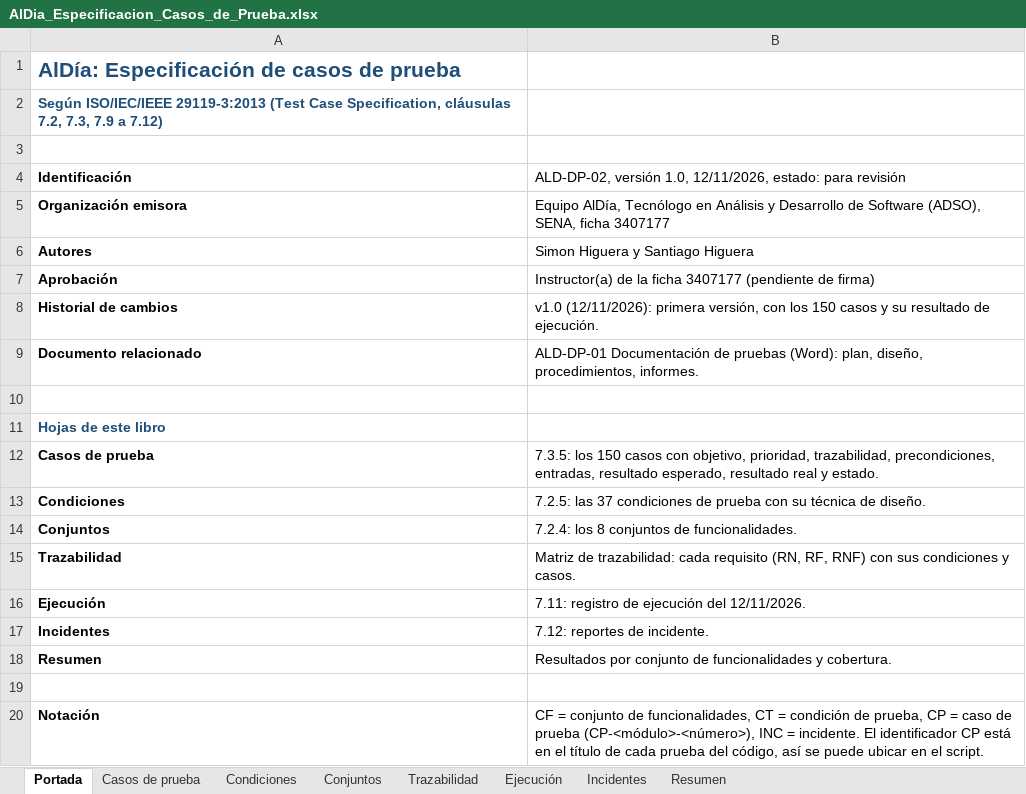
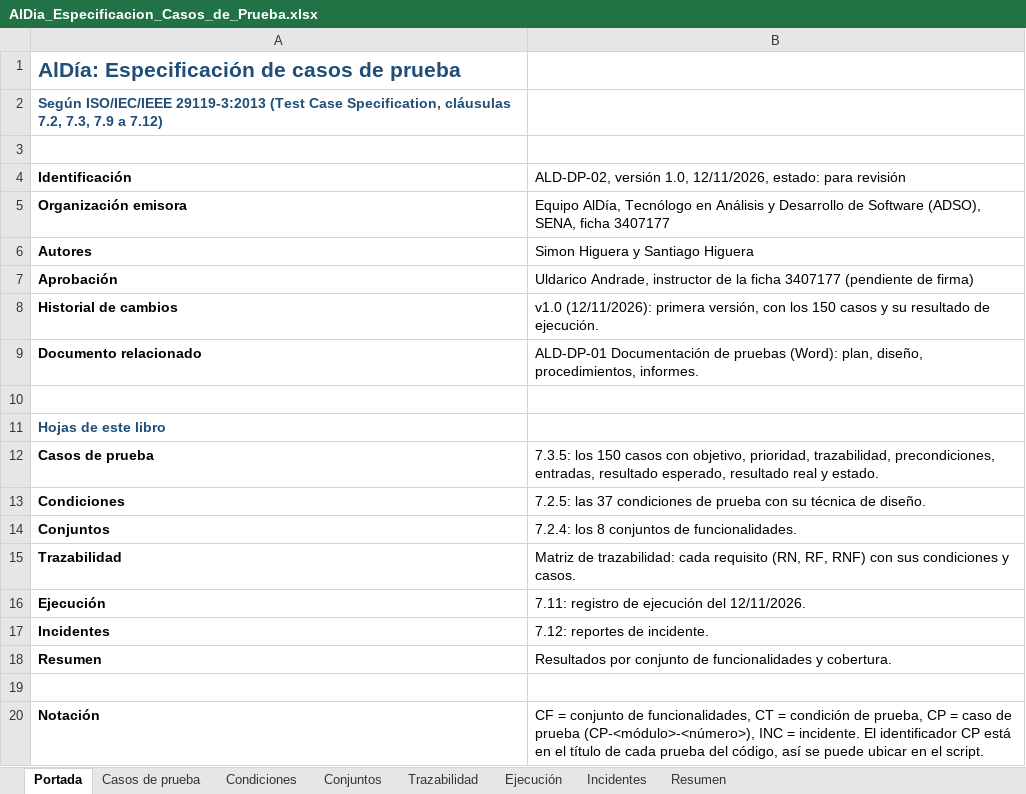
Before and after one commit to santiagohigueraorj12-dev/AlDia_PY, an Excel workbook: docs/pruebas/AlDia_Especificacion_Casos_de_Prueba.xlsx, sheet Portada, drawn as a sheet; values as stored, in another font and other column widths than the file's, no borders; the diff names each change by its address in the sheet, - before the commit and + after, or states it on an @@ line.

Commit message:
Documentación de pruebas: aprobación del instructor Uldarico Andrade

```diff
--- a/docs/pruebas/AlDia_Especificacion_Casos_de_Prueba.xlsx (sheet Portada)
+++ b/docs/pruebas/AlDia_Especificacion_Casos_de_Prueba.xlsx (sheet Portada)
-B7: Instructor(a) de la…
+B7: Uldarico Andrade, instructor de la…
```
Also changed, not shown: 2 other files.
